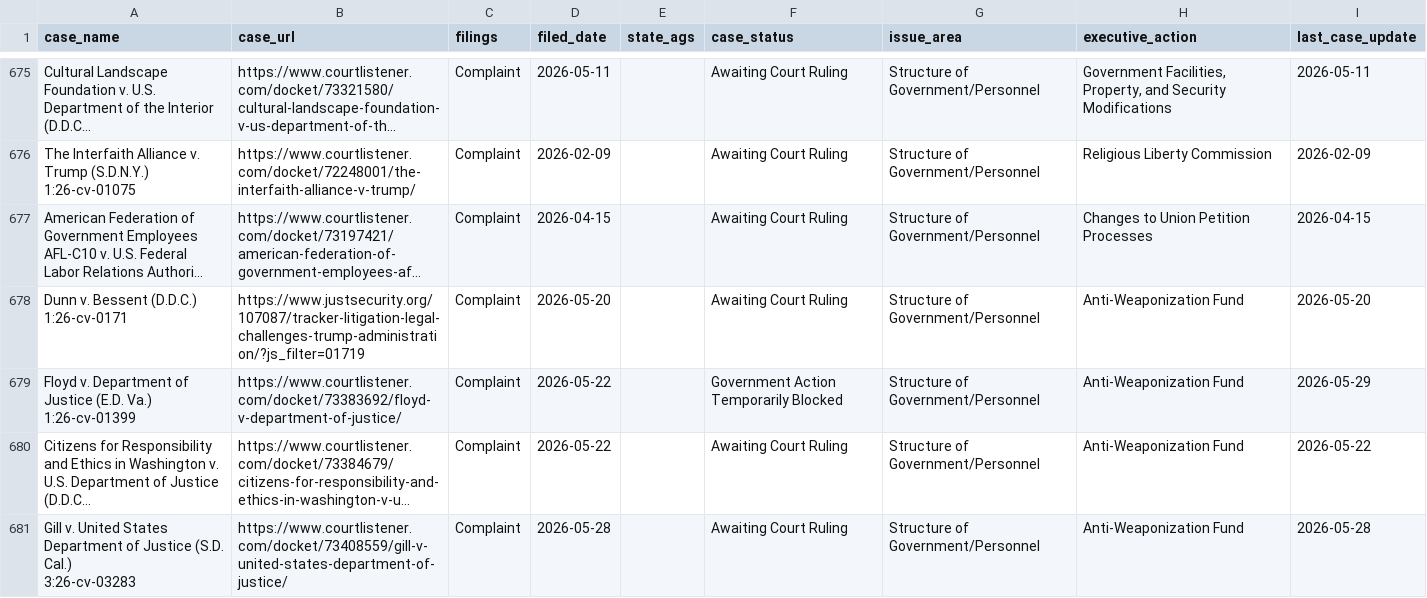
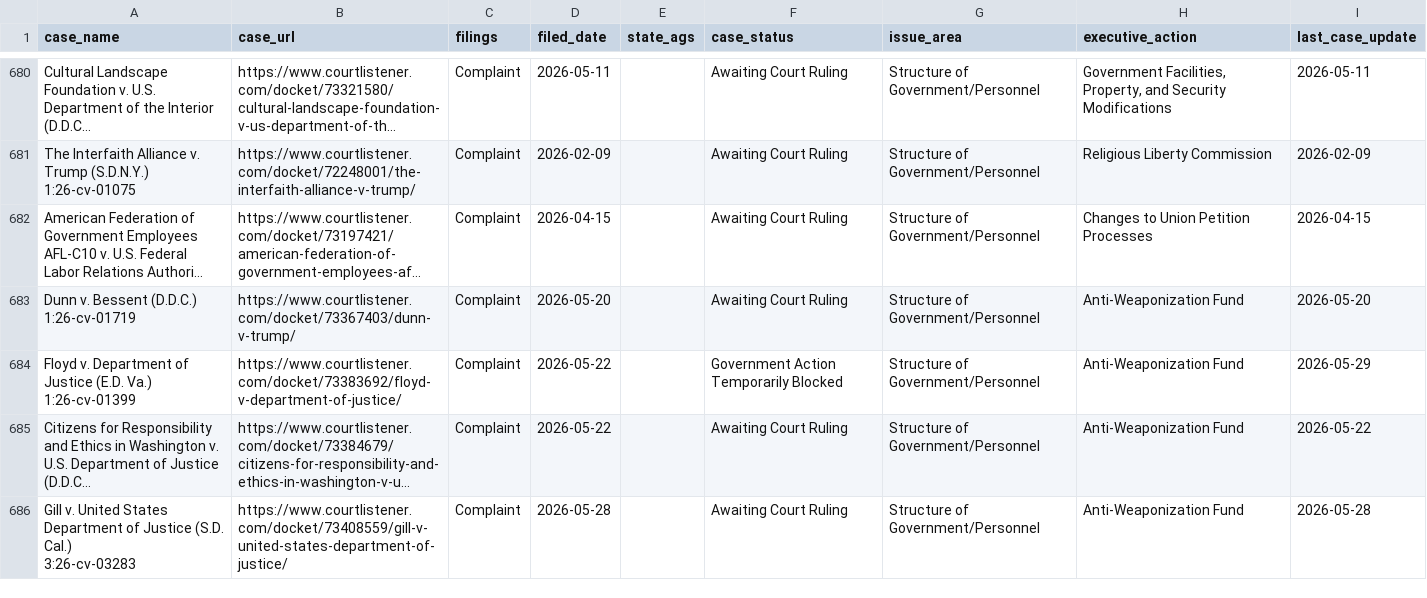
Before and after one commit to thecarsun/LC-TAA, a CSV file: data/processed/cases.csv, drawn as a sheet; only a part is shown, gaps mark what is left out; long unchanged cells end in …; addresses are those after the commit; ↵ is a line break in a cell; the diff covers the shown part only; the diff names each change by its address in the sheet, - before the commit and + after, or states it on an @@ line.

Commit message:
Automated data update Wed 06/03/2026

```diff
--- a/data/processed/cases.csv
+++ b/data/processed/cases.csv
-A683 (case_name): Dunn v. Bessent (D.D.C.) ↵ 1:26-cv-0171
+A683 (case_name): Dunn v. Bessent (D.D.C.) ↵ 1:26-cv-01719
-B683 (case_url): https://www.justsecurity.org/107087/tracker-litigation-legal-challenges-trump-administration/?js_filter=01719
+B683 (case_url): https://www.courtlistener.com/docket/73367403/dunn-v-trump/
```
Also changed, not shown: 6 added rows and 4 edited cells elsewhere in this file, 1 other file.
